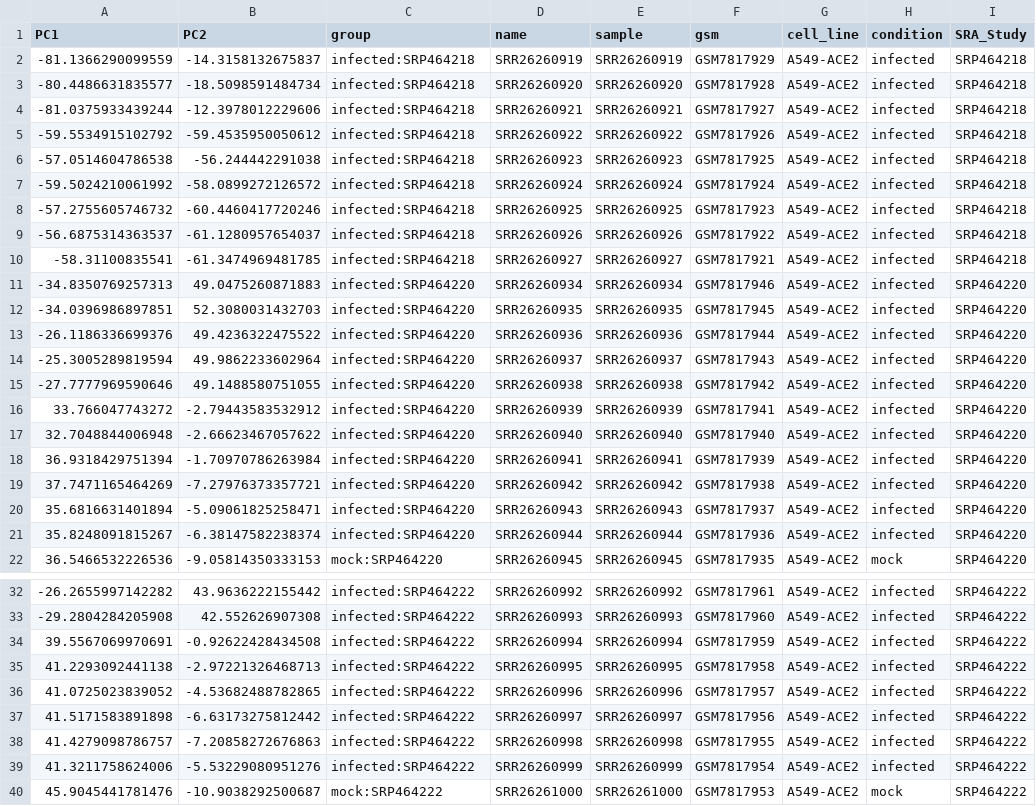
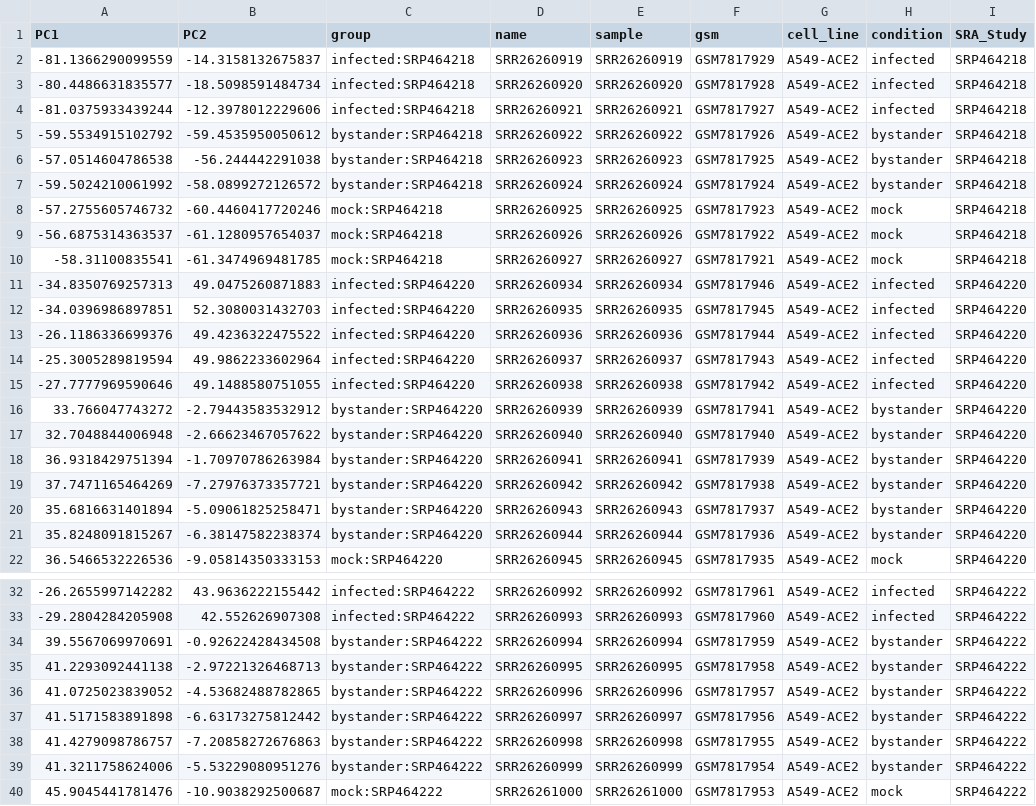
Before and after one commit to bigbiolab/covid19-viral-entry-innate-immunity, a CSV file: outputs/PCA/data/GSE244484_data.csv, drawn as a sheet; only a part is shown, gaps mark what is left out.

```diff
--- a/outputs/PCA/data/GSE244484_data.csv
+++ b/outputs/PCA/data/GSE244484_data.csv
@@ -4,8 +4,8 @@
 -81.0375933439244,-12.3978012229606,"infected:SRP464218","SRR26260921","SRR26260921","GSM7817927","A549-ACE2","infected","SRP464218"
--59.5534915102792,-59.4535950050612,"infected:SRP464218","SRR26260922","SRR26260922","GSM7817926","A549-ACE2","infected","SRP464218"
--57.0514604786538,-56.244442291038,"infected:SRP464218","SRR26260923","SRR26260923","GSM7817925","A549-ACE2","infected","SRP464218"
--59.5024210061992,-58.0899272126572,"infected:SRP464218","SRR26260924","SRR26260924","GSM7817924","A549-ACE2","infected","SRP464218"
--57.2755605746732,-60.4460417720246,"infected:SRP464218","SRR26260925","SRR26260925","GSM7817923","A549-ACE2","infected","SRP464218"
--56.6875314363537,-61.1280957654037,"infected:SRP464218","SRR26260926","SRR26260926","GSM7817922","A549-ACE2","infected","SRP464218"
--58.31100835541,-61.3474969481785,"infected:SRP464218","SRR26260927","SRR26260927","GSM7817921","A549-ACE2","infected","SRP464218"
+-59.5534915102792,-59.4535950050612,"bystander:SRP464218","SRR26260922","SRR26260922","GSM7817926","A549-ACE2","bystander","SRP464218"
+-57.0514604786538,-56.244442291038,"bystander:SRP464218","SRR26260923","SRR26260923","GSM7817925","A549-ACE2","bystander","SRP464218"
+-59.5024210061992,-58.0899272126572,"bystander:SRP464218","SRR26260924","SRR26260924","GSM7817924","A549-ACE2","bystander","SRP464218"
+-57.2755605746732,-60.4460417720246,"mock:SRP464218","SRR26260925","SRR26260925","GSM7817923","A549-ACE2","mock","SRP464218"
+-56.6875314363537,-61.1280957654037,"mock:SRP464218","SRR26260926","SRR26260926","GSM7817922","A549-ACE2","mock","SRP464218"
+-58.31100835541,-61.3474969481785,"mock:SRP464218","SRR26260927","SRR26260927","GSM7817921","A549-ACE2","mock","SRP464218"
 -34.8350769257313,49.0475260871883,"infected:SRP464220","SRR26260934","SRR26260934","GSM7817946","A549-ACE2","infected","SRP464220"
@@ -15,8 +15,8 @@
 -27.7777969590646,49.1488580751055,"infected:SRP464220","SRR26260938","SRR26260938","GSM7817942","A549-ACE2","infected","SRP464220"
-33.766047743272,-2.79443583532912,"infected:SRP464220","SRR26260939","SRR26260939","GSM7817941","A549-ACE2","infected","SRP464220"
-32.7048844006948,-2.66623467057622,"infected:SRP464220","SRR26260940","SRR26260940","GSM7817940","A549-ACE2","infected","SRP464220"
-36.9318429751394,-1.70970786263984,"infected:SRP464220","SRR26260941","SRR26260941","GSM7817939","A549-ACE2","infected","SRP464220"
-37.7471165464269,-7.27976373357721,"infected:SRP464220","SRR26260942","SRR26260942","GSM7817938","A549-ACE2","infected","SRP464220"
-35.6816631401894,-5.09061825258471,"infected:SRP464220","SRR26260943","SRR26260943","GSM7817937","A549-ACE2","infected","SRP464220"
-35.8248091815267,-6.38147582238374,"infected:SRP464220","SRR26260944","SRR26260944","GSM7817936","A549-ACE2","infected","SRP464220"
+33.766047743272,-2.79443583532912,"bystander:SRP464220","SRR26260939","SRR26260939","GSM7817941","A549-ACE2","bystander","SRP464220"
+32.7048844006948,-2.66623467057622,"bystander:SRP464220","SRR26260940","SRR26260940","GSM7817940","A549-ACE2","bystander","SRP464220"
+36.9318429751394,-1.70970786263984,"bystander:SRP464220","SRR26260941","SRR26260941","GSM7817939","A549-ACE2","bystander","SRP464220"
+37.7471165464269,-7.27976373357721,"bystander:SRP464220","SRR26260942","SRR26260942","GSM7817938","A549-ACE2","bystander","SRP464220"
+35.6816631401894,-5.09061825258471,"bystander:SRP464220","SRR26260943","SRR26260943","GSM7817937","A549-ACE2","bystander","SRP464220"
+35.8248091815267,-6.38147582238374,"bystander:SRP464220","SRR26260944","SRR26260944","GSM7817936","A549-ACE2","bystander","SRP464220"
 36.5466532226536,-9.05814350333153,"mock:SRP464220","SRR26260945","SRR26260945","GSM7817935","A549-ACE2","mock","SRP464220"
@@ -33,8 +33,8 @@
 -29.2804284205908,42.552626907308,"infected:SRP464222","SRR26260993","SRR26260993","GSM7817960","A549-ACE2","infected","SRP464222"
-39.5567069970691,-0.92622428434508,"infected:SRP464222","SRR26260994","SRR26260994","GSM7817959","A549-ACE2","infected","SRP464222"
-41.2293092441138,-2.97221326468713,"infected:SRP464222","SRR26260995","SRR26260995","GSM7817958","A549-ACE2","infected","SRP464222"
-41.0725023839052,-4.53682488782865,"infected:SRP464222","SRR26260996","SRR26260996","GSM7817957","A549-ACE2","infected","SRP464222"
-41.5171583891898,-6.63173275812442,"infected:SRP464222","SRR26260997","SRR26260997","GSM7817956","A549-ACE2","infected","SRP464222"
-41.4279098786757,-7.20858272676863,"infected:SRP464222","SRR26260998","SRR26260998","GSM7817955","A549-ACE2","infected","SRP464222"
-41.3211758624006,-5.53229080951276,"infected:SRP464222","SRR26260999","SRR26260999","GSM7817954","A549-ACE2","infected","SRP464222"
+39.5567069970691,-0.92622428434508,"bystander:SRP464222","SRR26260994","SRR26260994","GSM7817959","A549-ACE2","bystander","SRP464222"
+41.2293092441138,-2.97221326468713,"bystander:SRP464222","SRR26260995","SRR26260995","GSM7817958","A549-ACE2","bystander","SRP464222"
+41.0725023839052,-4.53682488782865,"bystander:SRP464222","SRR26260996","SRR26260996","GSM7817957","A549-ACE2","bystander","SRP464222"
+41.5171583891898,-6.63173275812442,"bystander:SRP464222","SRR26260997","SRR26260997","GSM7817956","A549-ACE2","bystander","SRP464222"
+41.4279098786757,-7.20858272676863,"bystander:SRP464222","SRR26260998","SRR26260998","GSM7817955","A549-ACE2","bystander","SRP464222"
+41.3211758624006,-5.53229080951276,"bystander:SRP464222","SRR26260999","SRR26260999","GSM7817954","A549-ACE2","bystander","SRP464222"
 45.9045441781476,-10.9038292500687,"mock:SRP464222","SRR26261000","SRR26261000","GSM7817953","A549-ACE2","mock","SRP464222"
```
Also changed, not shown: 10 other files.
